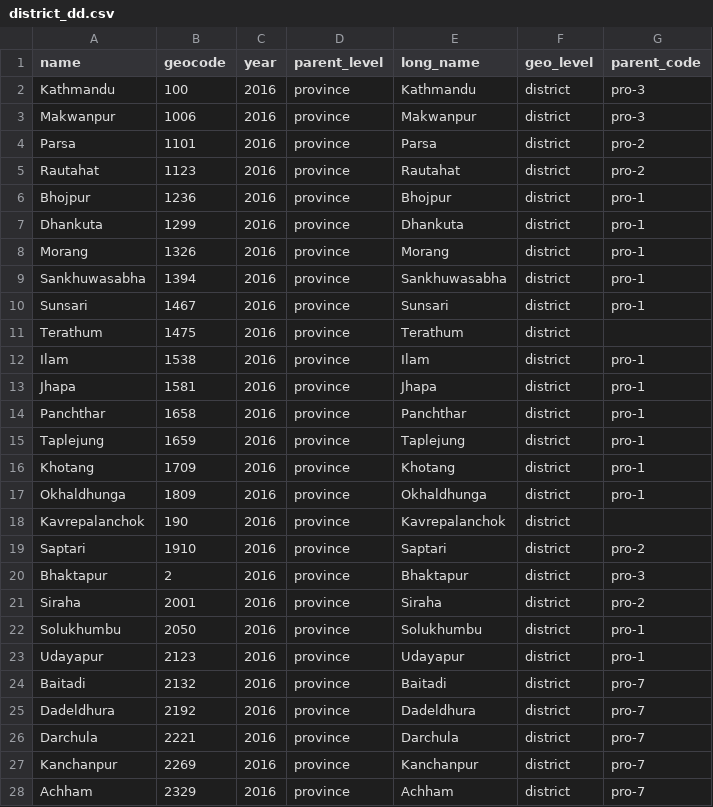
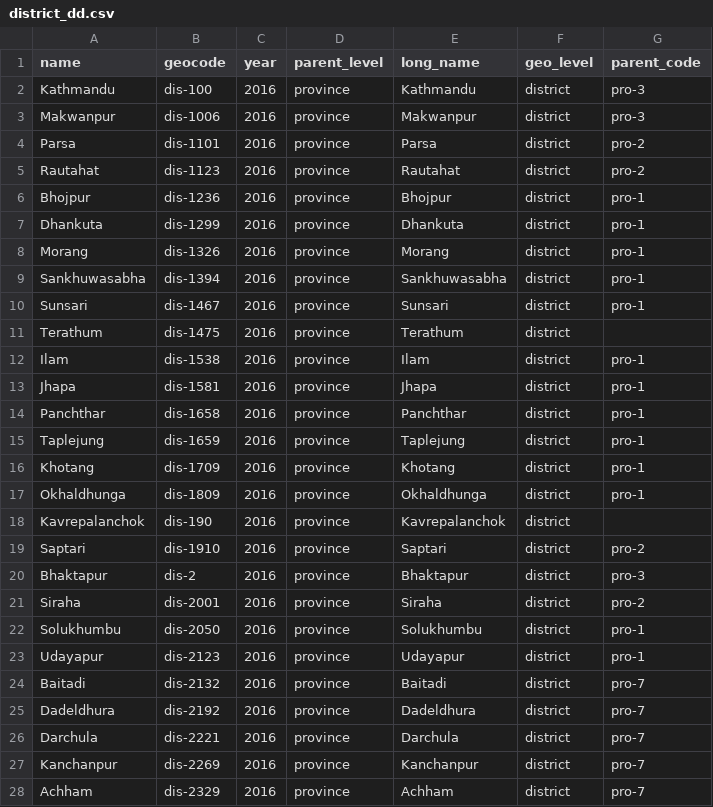
Before and after one commit to CodeforNepal/maptools, a CSV file: geo/district_dd.csv, drawn as a sheet; only a part is shown; the diff covers the shown part only.

Commit message:
district missing province and typos corrected

```diff
--- a/geo/district_dd.csv
+++ b/geo/district_dd.csv
@@ -1,28 +1,28 @@
 name,geocode,year,parent_level,long_name,geo_level,parent_code
-Kathmandu,100,2016,province,Kathmandu,district,pro-3
-Makwanpur,1006,2016,province,Makwanpur,district,pro-3
-Parsa,1101,2016,province,Parsa,district,pro-2
-Rautahat,1123,2016,province,Rautahat,district,pro-2
-Bhojpur,1236,2016,province,Bhojpur,district,pro-1
-Dhankuta,1299,2016,province,Dhankuta,district,pro-1
-Morang,1326,2016,province,Morang,district,pro-1
-Sankhuwasabha,1394,2016,province,Sankhuwasabha,district,pro-1
-Sunsari,1467,2016,province,Sunsari,district,pro-1
-Terathum,1475,2016,province,Terathum,district,
-Ilam,1538,2016,province,Ilam,district,pro-1
-Jhapa,1581,2016,province,Jhapa,district,pro-1
-Panchthar,1658,2016,province,Panchthar,district,pro-1
-Taplejung,1659,2016,province,Taplejung,district,pro-1
-Khotang,1709,2016,province,Khotang,district,pro-1
-Okhaldhunga,1809,2016,province,Okhaldhunga,district,pro-1
-Kavrepalanchok,190,2016,province,Kavrepalanchok,district,
-Saptari,1910,2016,province,Saptari,district,pro-2
-Bhaktapur,2,2016,province,Bhaktapur,district,pro-3
-Siraha,2001,2016,province,Siraha,district,pro-2
-Solukhumbu,2050,2016,province,Solukhumbu,district,pro-1
-Udayapur,2123,2016,province,Udayapur,district,pro-1
-Baitadi,2132,2016,province,Baitadi,district,pro-7
-Dadeldhura,2192,2016,province,Dadeldhura,district,pro-7
-Darchula,2221,2016,province,Darchula,district,pro-7
-Kanchanpur,2269,2016,province,Kanchanpur,district,pro-7
-Achham,2329,2016,province,Achham,district,pro-7
+Kathmandu,dis-100,2016,province,Kathmandu,district,pro-3
+Makwanpur,dis-1006,2016,province,Makwanpur,district,pro-3
+Parsa,dis-1101,2016,province,Parsa,district,pro-2
+Rautahat,dis-1123,2016,province,Rautahat,district,pro-2
+Bhojpur,dis-1236,2016,province,Bhojpur,district,pro-1
+Dhankuta,dis-1299,2016,province,Dhankuta,district,pro-1
+Morang,dis-1326,2016,province,Morang,district,pro-1
+Sankhuwasabha,dis-1394,2016,province,Sankhuwasabha,district,pro-1
+Sunsari,dis-1467,2016,province,Sunsari,district,pro-1
+Terathum,dis-1475,2016,province,Terathum,district,
+Ilam,dis-1538,2016,province,Ilam,district,pro-1
+Jhapa,dis-1581,2016,province,Jhapa,district,pro-1
+Panchthar,dis-1658,2016,province,Panchthar,district,pro-1
+Taplejung,dis-1659,2016,province,Taplejung,district,pro-1
+Khotang,dis-1709,2016,province,Khotang,district,pro-1
+Okhaldhunga,dis-1809,2016,province,Okhaldhunga,district,pro-1
+Kavrepalanchok,dis-190,2016,province,Kavrepalanchok,district,
+Saptari,dis-1910,2016,province,Saptari,district,pro-2
+Bhaktapur,dis-2,2016,province,Bhaktapur,district,pro-3
+Siraha,dis-2001,2016,province,Siraha,district,pro-2
+Solukhumbu,dis-2050,2016,province,Solukhumbu,district,pro-1
+Udayapur,dis-2123,2016,province,Udayapur,district,pro-1
+Baitadi,dis-2132,2016,province,Baitadi,district,pro-7
+Dadeldhura,dis-2192,2016,province,Dadeldhura,district,pro-7
+Darchula,dis-2221,2016,province,Darchula,district,pro-7
+Kanchanpur,dis-2269,2016,province,Kanchanpur,district,pro-7
+Achham,dis-2329,2016,province,Achham,district,pro-7
```
Also changed, not shown: 53 edited cells elsewhere in this file, 3 other files.
